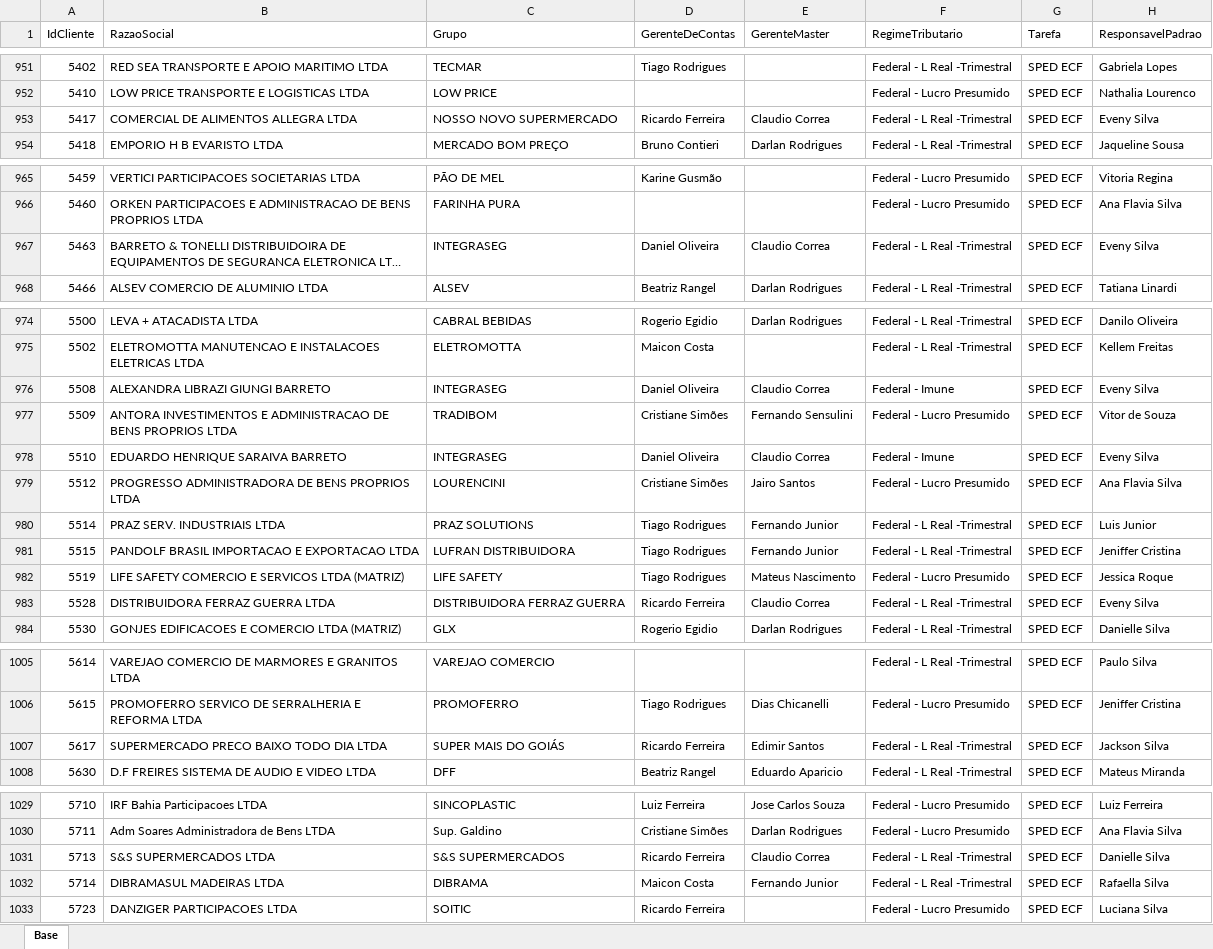
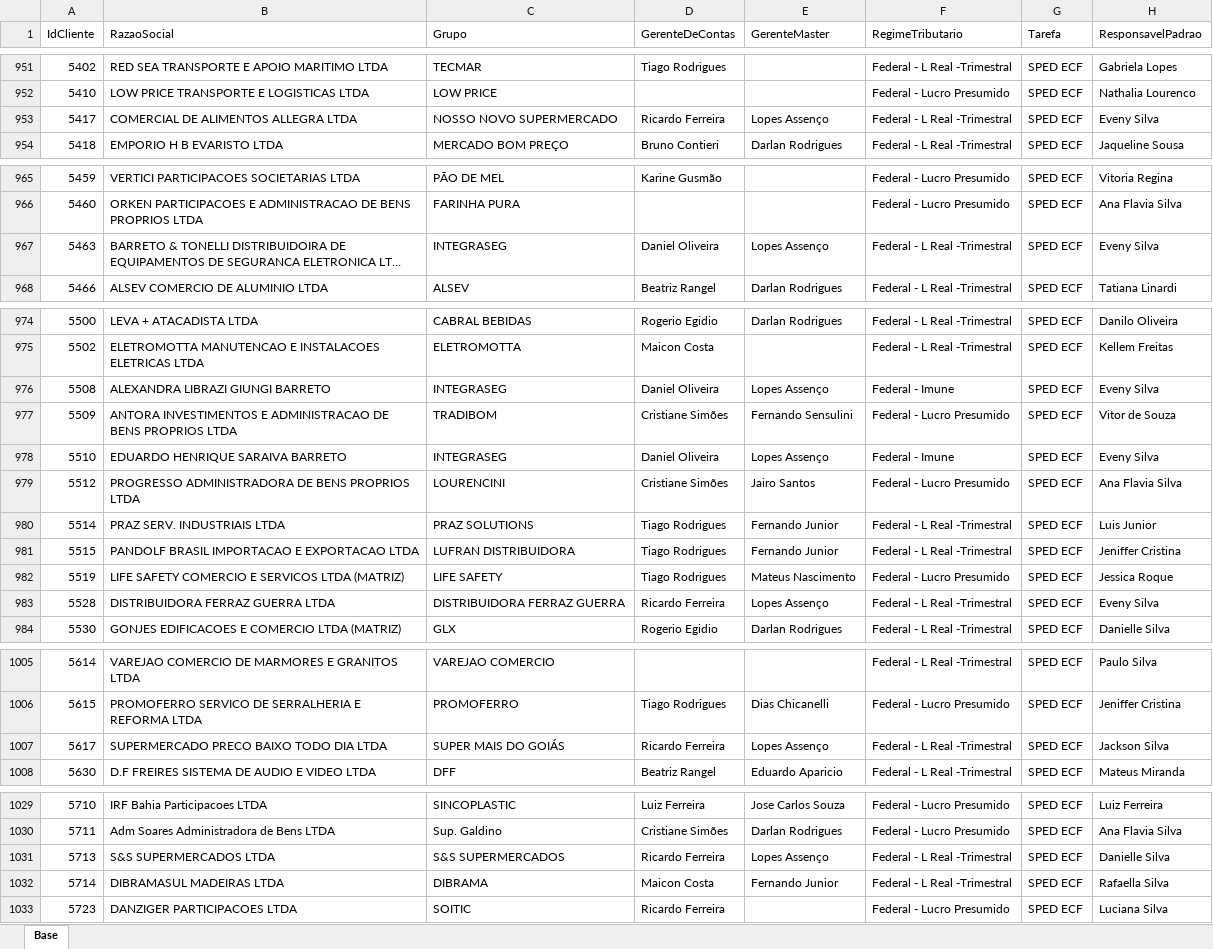
Before and after one commit to Controladoria-MG/Controle-de-SPED, an Excel workbook: data/base_formatada/Base.xlsx, sheet Base, drawn as a sheet; only a part is shown, gaps mark what is left out; long unchanged cells end in …; values as stored, in another font and other column widths than the file's, no borders; the diff covers the shown part only; the diff names each change by its address in the sheet, - before the commit and + after, or states it on an @@ line.

Commit message:
Atualização automática: 2026-08-11 11:03

```diff
--- a/data/base_formatada/Base.xlsx (sheet Base)
+++ b/data/base_formatada/Base.xlsx (sheet Base)
-E953 (GerenteMaster): Claudio Correa
+E953 (GerenteMaster): Lopes Assenço
-E967 (GerenteMaster): Claudio Correa
+E967 (GerenteMaster): Lopes Assenço
-E976 (GerenteMaster): Claudio Correa
+E976 (GerenteMaster): Lopes Assenço
-E978 (GerenteMaster): Claudio Correa
+E978 (GerenteMaster): Lopes Assenço
-E983 (GerenteMaster): Claudio Correa
+E983 (GerenteMaster): Lopes Assenço
-E1007 (GerenteMaster): Edimir Santos
+E1007 (GerenteMaster): Lopes Assenço
-E1031 (GerenteMaster): Claudio Correa
+E1031 (GerenteMaster): Lopes Assenço
```
Also changed, not shown: 8 edited cells elsewhere in this sheet.
